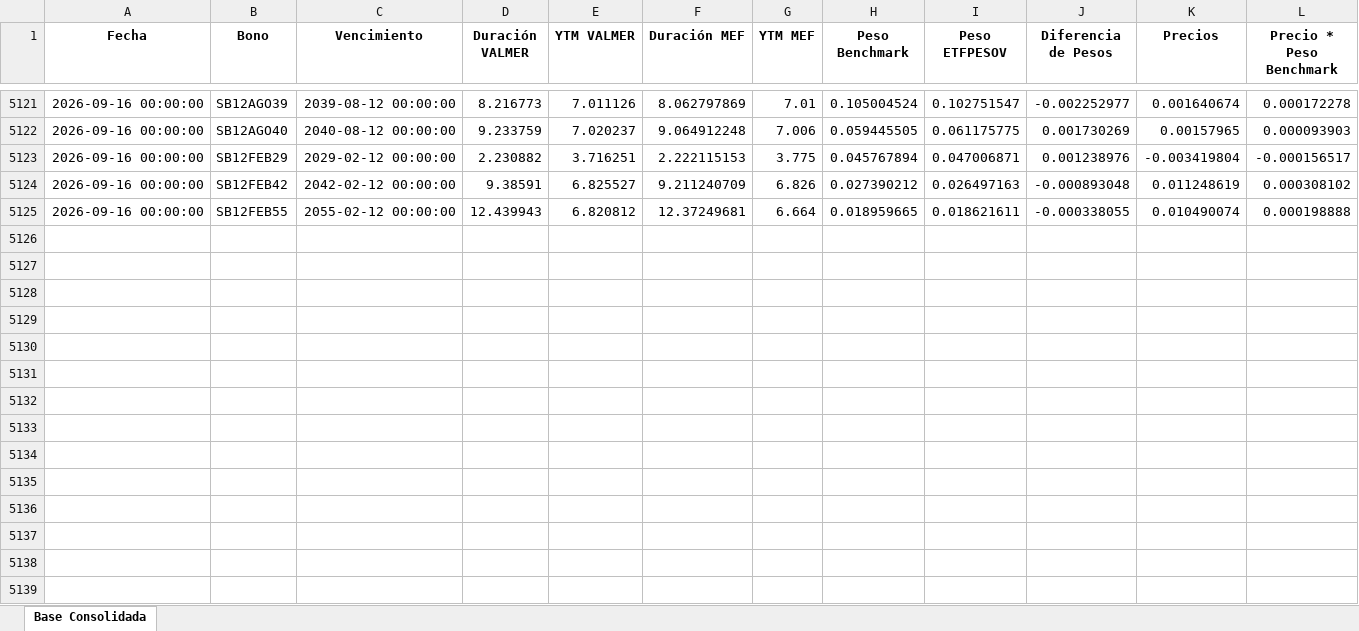
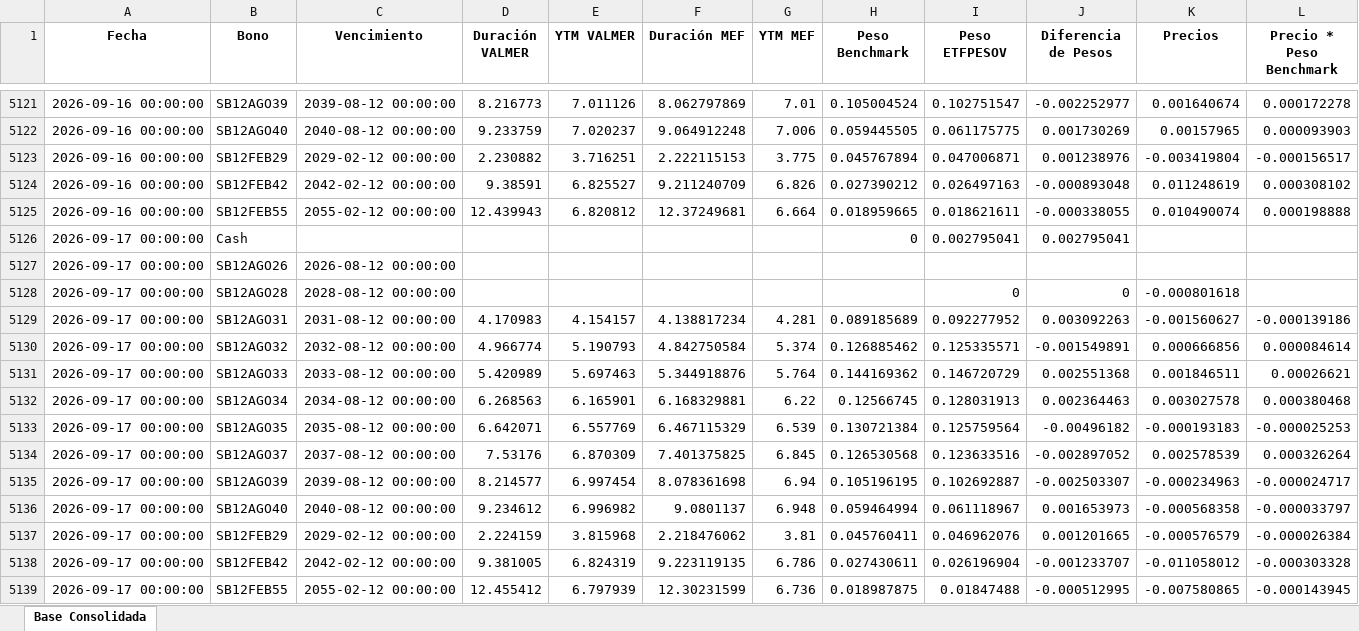
Before and after one commit to JoFRN26/Dashboard_ETFPESOV, an Excel workbook: Componentes-ETFPESOV.xlsx, sheet Base Consolidada, drawn as a sheet; only a part is shown, gaps mark what is left out; values as stored, in another font and other column widths than the file's, no borders; rows hold the shown columns only; the diff names each change by its address in the sheet, - before the commit and + after, or states it on an @@ line.

Commit message:
Add files via upload

```diff
--- a/Componentes-ETFPESOV.xlsx (sheet Base Consolidada)
+++ b/Componentes-ETFPESOV.xlsx (sheet Base Consolidada)
+row 5126: 2026-09-17 00:00:00 | Cash |  |  |  |  |  | 0 | 0.002795041 | 0.002795041
+row 5127: 2026-09-17 00:00:00 | SB12AGO26 | 2026-08-12 00:00:00
+row 5128: 2026-09-17 00:00:00 | SB12AGO28 | 2028-08-12 00:00:00 |  |  |  |  |  | 0 | 0 | -0.000801618
+row 5129: 2026-09-17 00:00:00 | SB12AGO31 | 2031-08-12 00:00:00 | 4.170983 | 4.154157 | 4.138817234 | 4.281 | 0.089185689 | 0.092277952 | 0.003092263 | -0.001560627 | -0.000139186
+row 5130: 2026-09-17 00:00:00 | SB12AGO32 | 2032-08-12 00:00:00 | 4.966774 | 5.190793 | 4.842750584 | 5.374 | 0.126885462 | 0.125335571 | -0.001549891 | 0.000666856 | 0.000084614
+row 5131: 2026-09-17 00:00:00 | SB12AGO33 | 2033-08-12 00:00:00 | 5.420989 | 5.697463 | 5.344918876 | 5.764 | 0.144169362 | 0.146720729 | 0.002551368 | 0.001846511 | 0.00026621
+row 5132: 2026-09-17 00:00:00 | SB12AGO34 | 2034-08-12 00:00:00 | 6.268563 | 6.165901 | 6.168329881 | 6.22 | 0.12566745 | 0.128031913 | 0.002364463 | 0.003027578 | 0.000380468
+row 5133: 2026-09-17 00:00:00 | SB12AGO35 | 2035-08-12 00:00:00 | 6.642071 | 6.557769 | 6.467115329 | 6.539 | 0.130721384 | 0.125759564 | -0.00496182 | -0.000193183 | -0.000025253
+row 5134: 2026-09-17 00:00:00 | SB12AGO37 | 2037-08-12 00:00:00 | 7.53176 | 6.870309 | 7.401375825 | 6.845 | 0.126530568 | 0.123633516 | -0.002897052 | 0.002578539 | 0.000326264
+row 5135: 2026-09-17 00:00:00 | SB12AGO39 | 2039-08-12 00:00:00 | 8.214577 | 6.997454 | 8.078361698 | 6.94 | 0.105196195 | 0.102692887 | -0.002503307 | -0.000234963 | -0.000024717
+row 5136: 2026-09-17 00:00:00 | SB12AGO40 | 2040-08-12 00:00:00 | 9.234612 | 6.996982 | 9.0801137 | 6.948 | 0.059464994 | 0.061118967 | 0.001653973 | -0.000568358 | -0.000033797
+row 5137: 2026-09-17 00:00:00 | SB12FEB29 | 2029-02-12 00:00:00 | 2.224159 | 3.815968 | 2.218476062 | 3.81 | 0.045760411 | 0.046962076 | 0.001201665 | -0.000576579 | -0.000026384
+row 5138: 2026-09-17 00:00:00 | SB12FEB42 | 2042-02-12 00:00:00 | 9.381005 | 6.824319 | 9.223119135 | 6.786 | 0.027430611 | 0.026196904 | -0.001233707 | -0.011058012 | -0.000303328
+row 5139: 2026-09-17 00:00:00 | SB12FEB55 | 2055-02-12 00:00:00 | 12.455412 | 6.797939 | 12.30231599 | 6.736 | 0.018987875 | 0.01847488 | -0.000512995 | -0.007580865 | -0.000143945
```
